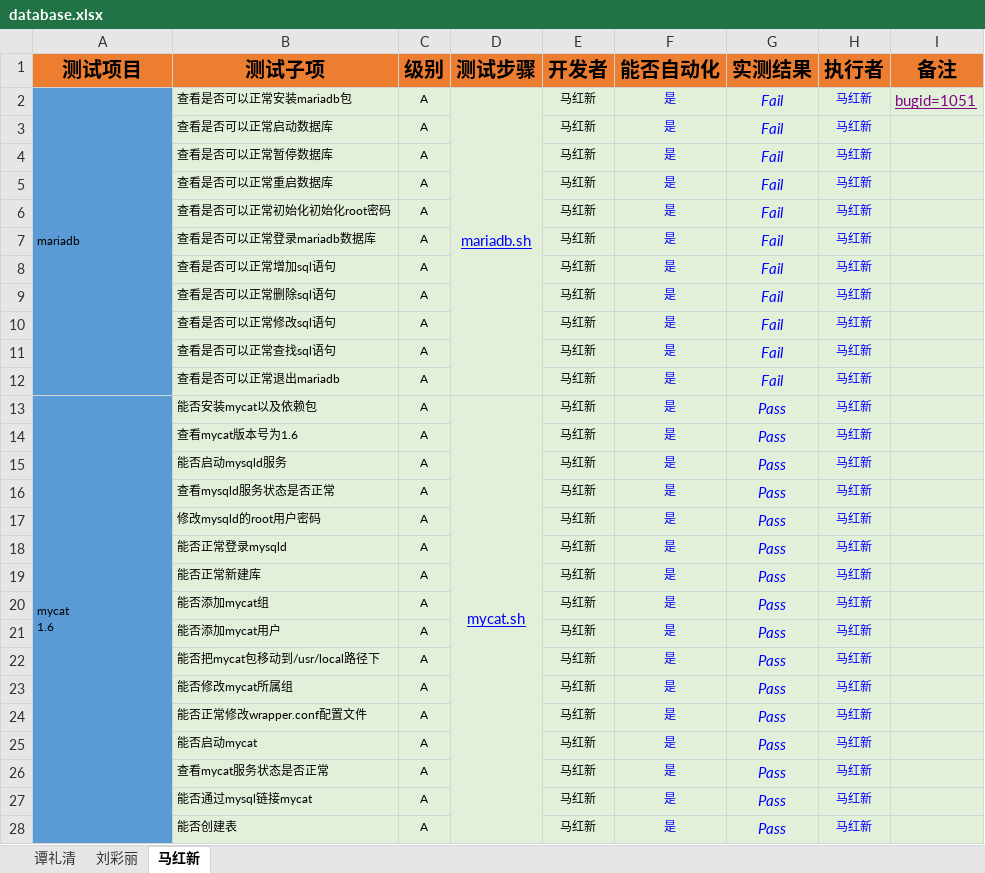
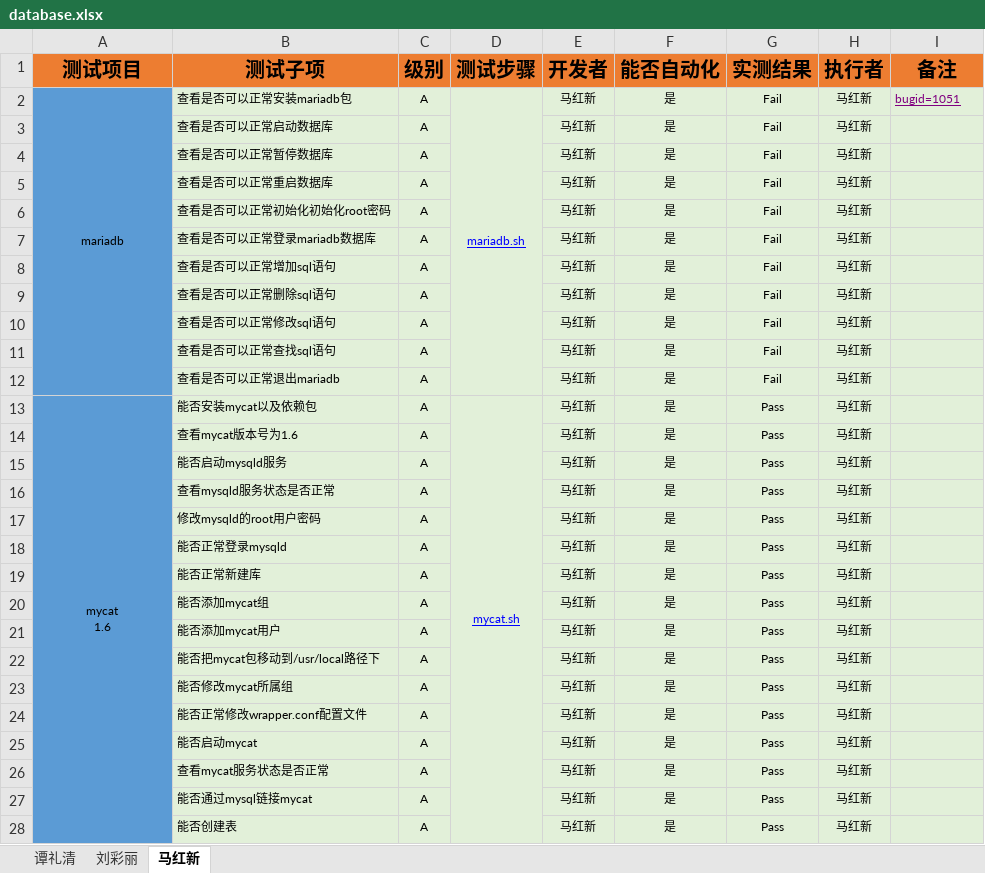
Before and after one commit to open-estuary/test-definitions, an Excel workbook: database.xlsx, sheet 马红新, drawn as a sheet; only a part is shown; values as stored, in another font and other column widths than the file's, no borders; charts and pictures and conditional formats not drawn; the diff covers the shown part only; the diff names each change by its address in the sheet, - before the commit and + after, or states it on an @@ line.

```diff
--- a/database.xlsx (sheet 马红新)
+++ b/database.xlsx (sheet 马红新)
-A2 alignment: left
+A2 alignment: center
@@ D2 text size: smaller @@
@@ F2:H28 italic: on → off, text colour: #0000FF → black @@
@@ G2:G28 text size: smaller @@
@@ I2 text size: smaller @@
-A13 alignment: left
+A13 alignment: center
@@ D13 text size: smaller @@
```
Also changed, not shown: cell formats elsewhere in this sheet, sheet 刘彩丽, sheet 谭礼清, charts or pictures.
